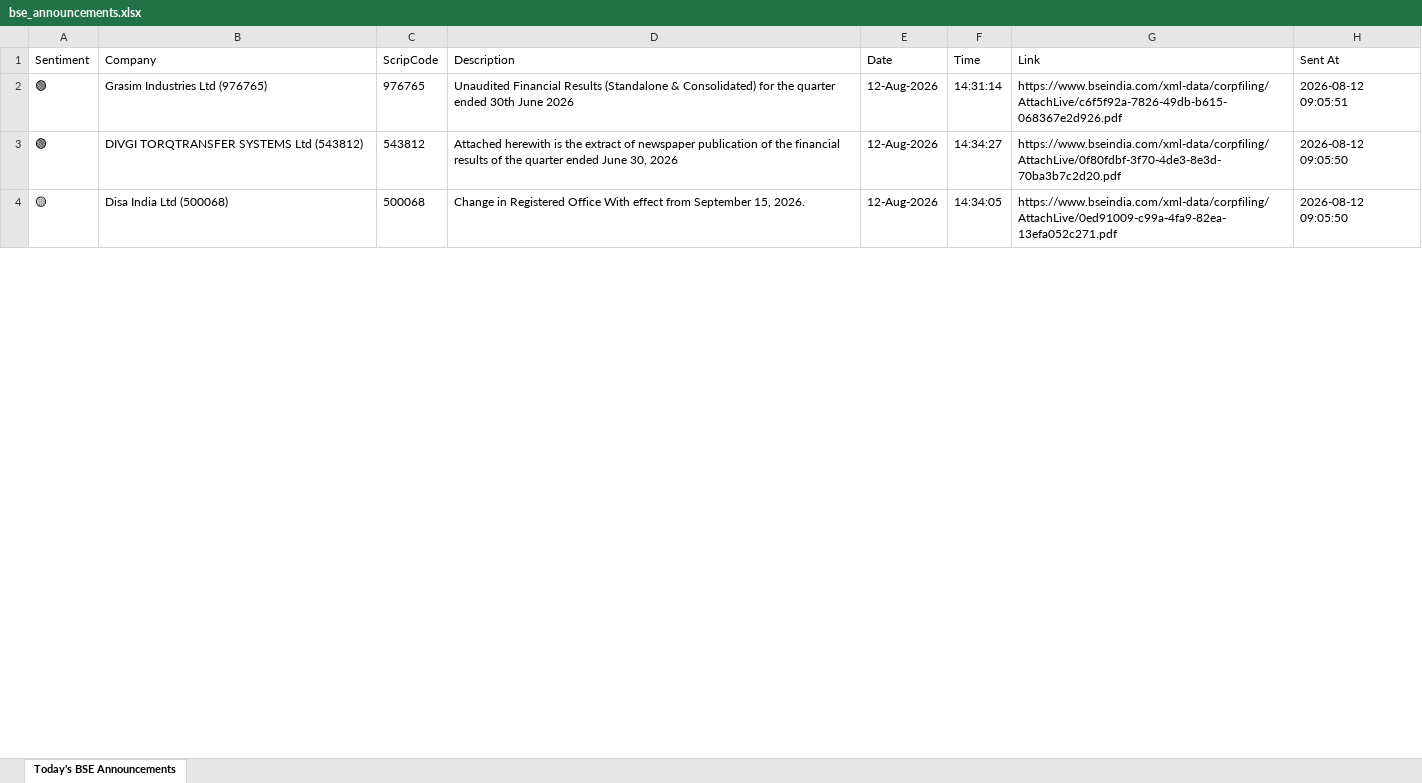
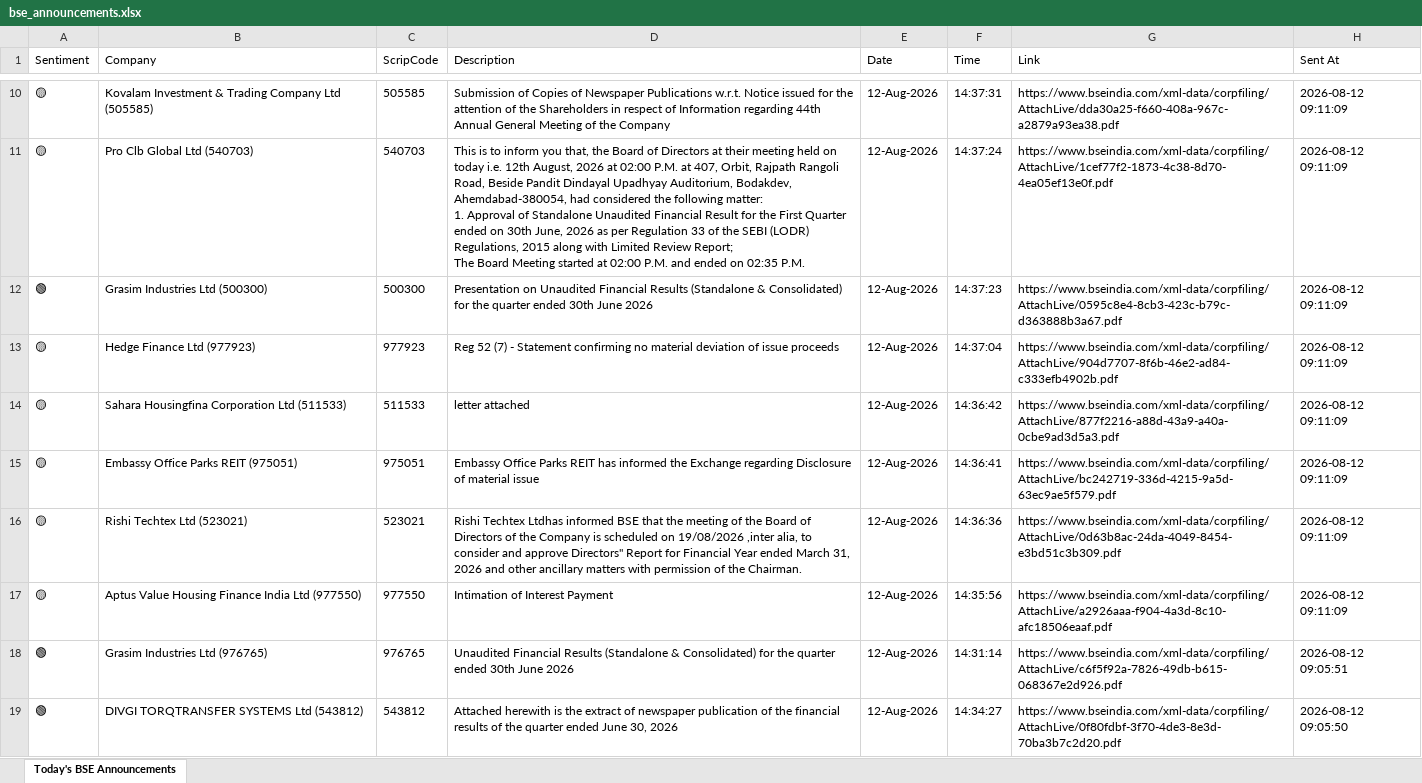
Before and after one commit to divy008/Levnse, an Excel workbook: bse_announcements.xlsx, sheet Today's BSE Announcements, drawn as a sheet; only a part is shown, gaps mark what is left out; the shorter side is filled out with more unchanged rows; values as stored, in another font and other column widths than the file's, no borders; ↵ is a line break in a cell; the diff covers the shown part only; the diff names each change by its address in the sheet, - before the commit and + after, or states it on an @@ line.

```diff
--- a/bse_announcements.xlsx (sheet Today's BSE Announcements)
+++ b/bse_announcements.xlsx (sheet Today's BSE Announcements)
+row 10: 🟡 | Kovalam Investment & Trading Company Ltd (505585) | 505585 | Submission of Copies of Newspaper Publications w.r.t. Notice issued for the attention of the Shareholders in respect of Information regarding 44th Annual General Meeting of the Company | 12-Aug-2026 | 14:37:31 | https://www.bseindia.com/xml-data/corpfiling/AttachLive/dda30a25-f660-408a-967c-a2879a93ea38.pdf | 2026-08-12 09:11:09
+row 11: 🟡 | Pro Clb Global Ltd (540703) | 540703 | This is to inform you that, the Board of Directors at their meeting held on today i.e. 12th August, 2026 at 02:00 P.M. at 407, Orbit, Rajpath Rangoli Road, Beside Pandit Dindayal Upadhyay Auditorium, Bodakdev, Ahemdabad-380054, had considered the following matter: ↵ 1. Approval of Standalone Unaudited Financial Result for the First Quarter ended on 30th June, 2026 as per Regulation 33 of the SEBI (LODR) Regulations, 2015 along with Limited Review Report; ↵ The Board Meeting started at 02:00 P.M. and ended on 02:35 P.M. | 12-Aug-2026 | 14:37:24 | https://www.bseindia.com/xml-data/corpfiling/AttachLive/1cef77f2-1873-4c38-8d70-4ea05ef13e0f.pdf | 2026-08-12 09:11:09
+row 12: 🟢 | Grasim Industries Ltd (500300) | 500300 | Presentation on Unaudited Financial Results (Standalone & Consolidated) for the quarter ended 30th June 2026 | 12-Aug-2026 | 14:37:23 | https://www.bseindia.com/xml-data/corpfiling/AttachLive/0595c8e4-8cb3-423c-b79c-d363888b3a67.pdf | 2026-08-12 09:11:09
+row 13: 🟡 | Hedge Finance Ltd (977923) | 977923 | Reg 52 (7) - Statement confirming no material deviation of issue proceeds | 12-Aug-2026 | 14:37:04 | https://www.bseindia.com/xml-data/corpfiling/AttachLive/904d7707-8f6b-46e2-ad84-c333efb4902b.pdf | 2026-08-12 09:11:09
+row 14: 🟡 | Sahara Housingfina Corporation Ltd (511533) | 511533 | letter attached | 12-Aug-2026 | 14:36:42 | https://www.bseindia.com/xml-data/corpfiling/AttachLive/877f2216-a88d-43a9-a40a-0cbe9ad3d5a3.pdf | 2026-08-12 09:11:09
+row 15: 🟡 | Embassy Office Parks REIT (975051) | 975051 | Embassy Office Parks REIT has informed the Exchange regarding Disclosure of material issue | 12-Aug-2026 | 14:36:41 | https://www.bseindia.com/xml-data/corpfiling/AttachLive/bc242719-336d-4215-9a5d-63ec9ae5f579.pdf | 2026-08-12 09:11:09
+row 16: 🟡 | Rishi Techtex Ltd (523021) | 523021 | Rishi Techtex Ltdhas informed BSE that the meeting of the Board of Directors of the Company is scheduled on 19/08/2026 ,inter alia, to consider and approve Directors'' Report for Financial Year ended March 31, 2026 and other ancillary matters with permission of the Chairman. | 12-Aug-2026 | 14:36:36 | https://www.bseindia.com/xml-data/corpfiling/AttachLive/0d63b8ac-24da-4049-8454-e3bd51c3b309.pdf | 2026-08-12 09:11:09
+row 17: 🟡 | Aptus Value Housing Finance India Ltd (977550) | 977550 | Intimation of Interest Payment | 12-Aug-2026 | 14:35:56 | https://www.bseindia.com/xml-data/corpfiling/AttachLive/a2926aaa-f904-4a3d-8c10-afc18506eaaf.pdf | 2026-08-12 09:11:09
```
Also changed, not shown: 8 added rows and 16 removed rows elsewhere in this sheet, announcements.xlsx, 6 other files.
